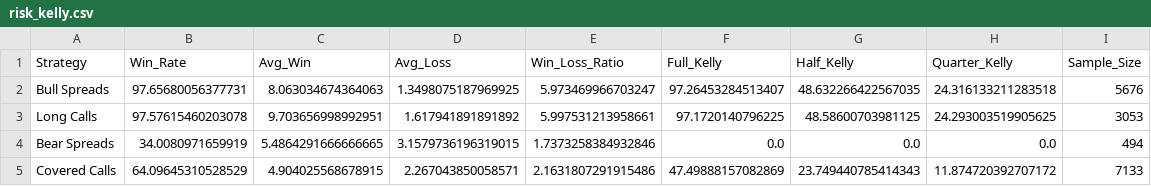
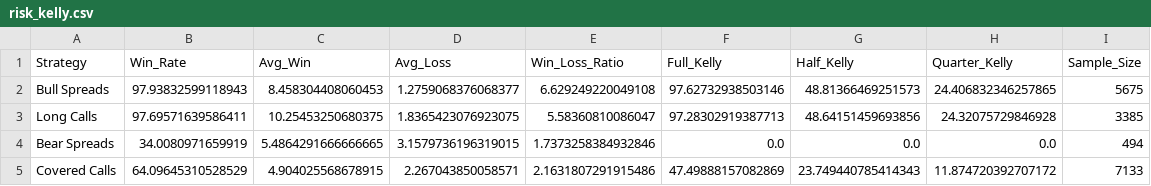
Before and after one commit to TeneikaAskew/stocks, a CSV file: earnings_options_analytics/outputs/csv_reports/risk_kelly.csv, drawn as a sheet.

```diff
--- a/earnings_options_analytics/outputs/csv_reports/risk_kelly.csv
+++ b/earnings_options_analytics/outputs/csv_reports/risk_kelly.csv
@@ -1,4 +1,4 @@
 Strategy,Win_Rate,Avg_Win,Avg_Loss,Win_Loss_Ratio,Full_Kelly,Half_Kelly,Quarter_Kelly,Sample_Size
-Bull Spreads,97.65680056377731,8.063034674364063,1.3498075187969925,5.973469966703247,97.26453284513407,48.632266422567035,24.316133211283518,5676
-Long Calls,97.57615460203078,9.703656998992951,1.617941891891892,5.997531213958661,97.1720140796225,48.58600703981125,24.293003519905625,3053
+Bull Spreads,97.93832599118943,8.458304408060453,1.2759068376068377,6.629249220049108,97.62732938503146,48.81366469251573,24.406832346257865,5675
+Long Calls,97.69571639586411,10.25453250680375,1.8365423076923075,5.58360810086047,97.28302919387713,48.64151459693856,24.32075729846928,3385
 Bear Spreads,34.0080971659919,5.4864291666666665,3.1579736196319015,1.7373258384932846,0.0,0.0,0.0,494
```
Also changed, not shown: earnings_options_analytics/outputs/csv_reports/earnings_timing_pre_vs_post.csv, earnings_options_analytics/outputs/csv_reports/earnings_timing_recommendations.csv, 27 other files.
